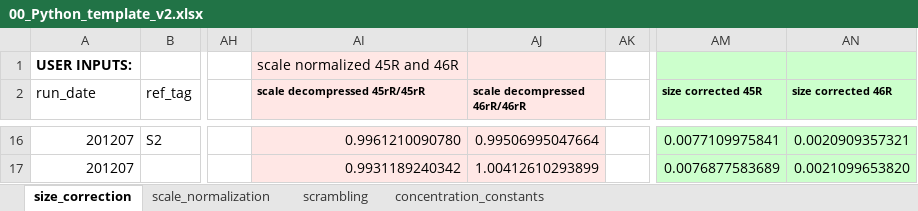
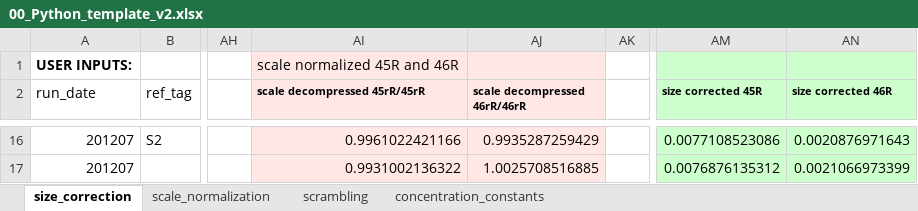
Before and after one commit to ckelly314/pyisotopomer, an Excel workbook: pyisotopomer_examples/00_Python_template_v2.xlsx, sheet size_correction, drawn as a sheet; only a part is shown, gaps mark what is left out; values as stored, in another font and other column widths than the file's, no borders; the diff covers the shown part only; the diff names each change by its address in the sheet, - before the commit and + after, or states it on an @@ line.

Commit message:
add version 3 of data corrections template with intercept for scale normalization

```diff
--- a/pyisotopomer_examples/00_Python_template_v2.xlsx (sheet size_correction)
+++ b/pyisotopomer_examples/00_Python_template_v2.xlsx (sheet size_correction)
-AI16 (scale decompressed 45rR/45rR): 0.9961210090780
+AI16 (scale decompressed 45rR/45rR): 0.9961022421166
-AJ16 (scale decompressed 46rR/46rR): 0.99506995047664
+AJ16 (scale decompressed 46rR/46rR): 0.9935287259429
-AM16 (size corrected 45R): 0.0077109975841
+AM16 (size corrected 45R): 0.0077108523086
-AN16 (size corrected 46R): 0.0020909357321
+AN16 (size corrected 46R): 0.0020876971643
-AI17 (scale decompressed 45rR/45rR): 0.9931189240342
+AI17 (scale decompressed 45rR/45rR): 0.9931002136322
-AJ17 (scale decompressed 46rR/46rR): 1.00412610293899
+AJ17 (scale decompressed 46rR/46rR): 1.0025708516885
-AM17 (size corrected 45R): 0.0076877583689
+AM17 (size corrected 45R): 0.0076876135312
-AN17 (size corrected 46R): 0.0021099653820
+AN17 (size corrected 46R): 0.0021066973399
```
Also changed, not shown: 59 edited cells and cell formats elsewhere in this sheet, sheet scale_normalization, formulas that keep their value, 3 other files.
